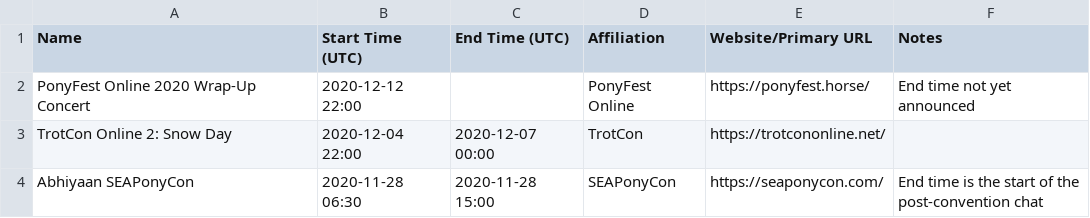
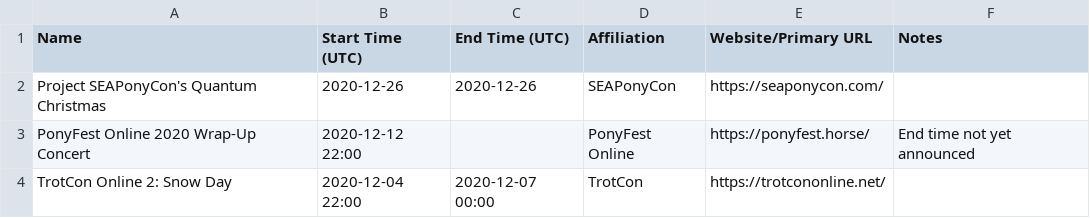
Before and after one commit to jack126guy/online-pony-events-covid-19, a CSV file: Events.csv, drawn as a sheet; only a part is shown; the shorter side is filled out with more unchanged rows; the diff names each change by its address in the sheet, - before the commit and + after, or states it on an @@ line.

Commit message:
Add Quantum Christmas (SEAPonyCon)

```diff
--- a/Events.csv
+++ b/Events.csv
+row 2: Project SEAPonyCon's Quantum Christmas | 2020-12-26 | 2020-12-26 | SEAPonyCon | https://seaponycon.com/
```
